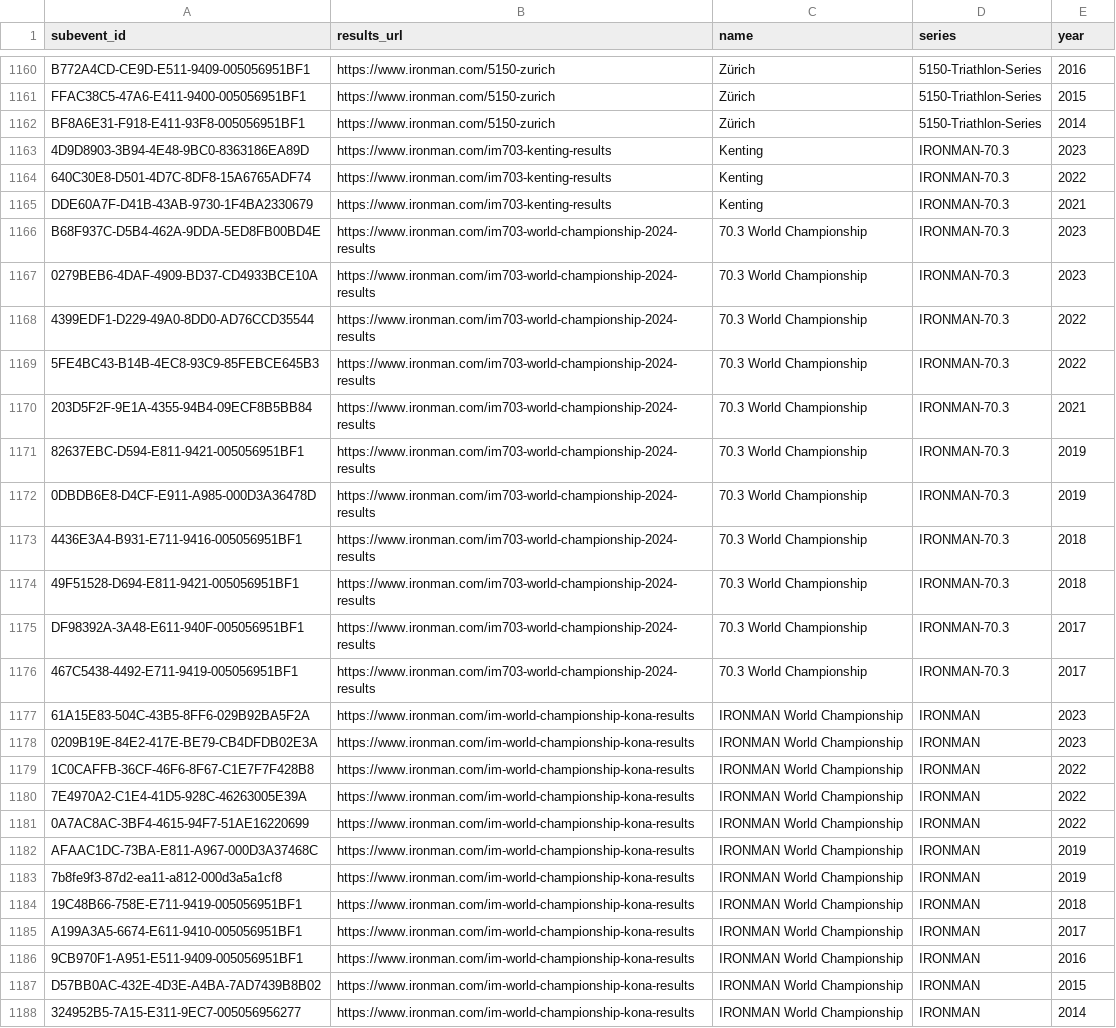
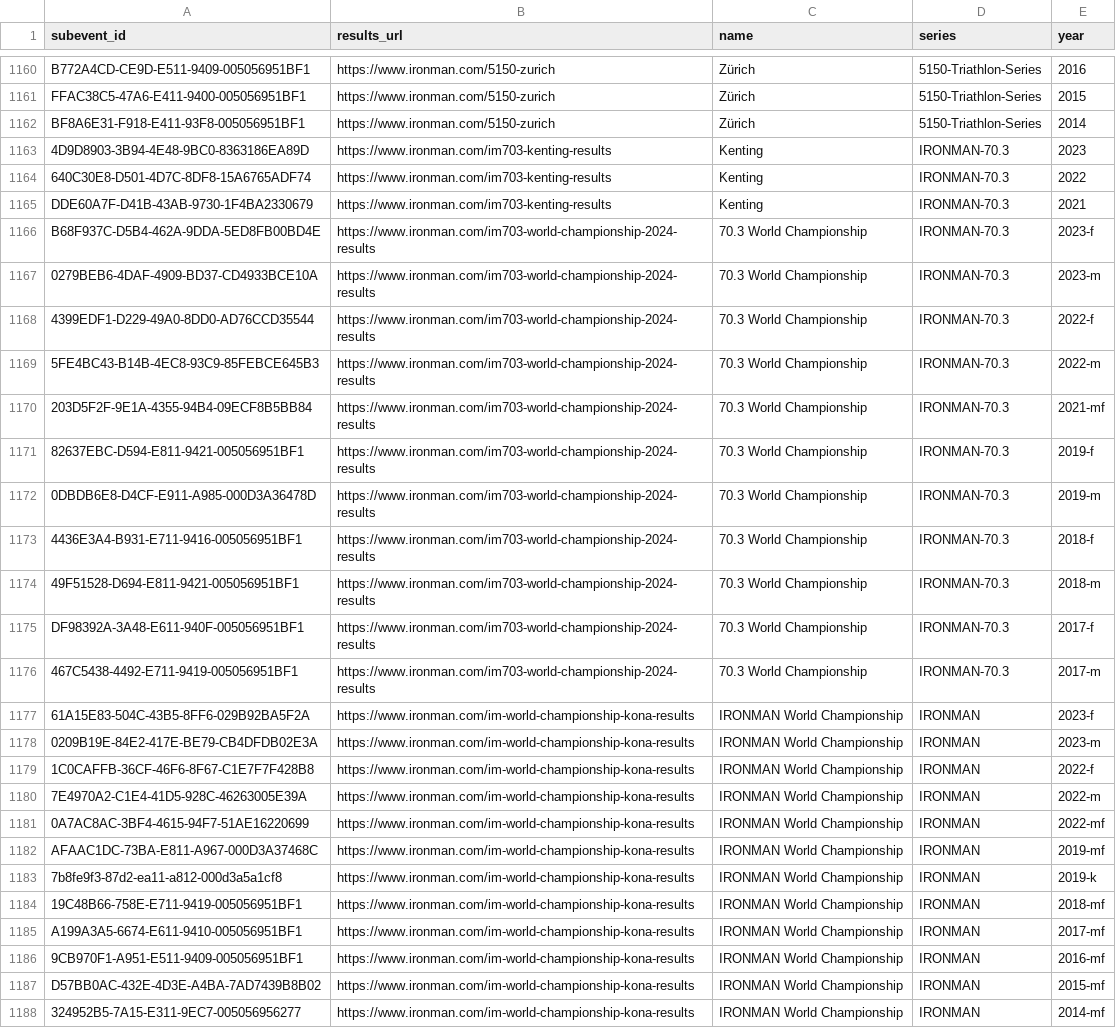
Before and after one commit to miloknowles/triathlon-tools, a CSV file: python/tasks/im/subevents.csv, drawn as a sheet; only a part is shown, gaps mark what is left out; the diff names each change by its address in the sheet, - before the commit and + after, or states it on an @@ line.

Commit message:
Add results tool! (#5)
* WIP

* WIP

* WIP

* WIP

* WIP

* Paginate

* Ranking

* Conditional fetch

* Race index page

* WIP

* FastMultiSelect

* Emojis and fix duplicate names

* Download

* Better navbar

* Simplify footer

* Colors

* Ignore ts error

* Delete demo file

* Fix MF

```diff
--- a/python/tasks/im/subevents.csv
+++ b/python/tasks/im/subevents.csv
-E1166 (year): 2023
+E1166 (year): 2023-f
-E1167 (year): 2023
+E1167 (year): 2023-m
-E1168 (year): 2022
+E1168 (year): 2022-f
-E1169 (year): 2022
+E1169 (year): 2022-m
-E1170 (year): 2021
+E1170 (year): 2021-mf
-E1171 (year): 2019
+E1171 (year): 2019-f
-E1172 (year): 2019
+E1172 (year): 2019-m
-E1173 (year): 2018
+E1173 (year): 2018-f
-E1174 (year): 2018
+E1174 (year): 2018-m
-E1175 (year): 2017
+E1175 (year): 2017-f
-E1176 (year): 2017
+E1176 (year): 2017-m
-E1177 (year): 2023
+E1177 (year): 2023-f
-E1178 (year): 2023
+E1178 (year): 2023-m
-E1179 (year): 2022
+E1179 (year): 2022-f
-E1180 (year): 2022
+E1180 (year): 2022-m
-E1181 (year): 2022
+E1181 (year): 2022-mf
-E1182 (year): 2019
+E1182 (year): 2019-mf
-E1183 (year): 2019
+E1183 (year): 2019-k
-E1184 (year): 2018
+E1184 (year): 2018-mf
-E1185 (year): 2017
+E1185 (year): 2017-mf
-E1186 (year): 2016
+E1186 (year): 2016-mf
-E1187 (year): 2015
+E1187 (year): 2015-mf
-E1188 (year): 2014
+E1188 (year): 2014-mf
```
Also changed, not shown: 33 other files.
